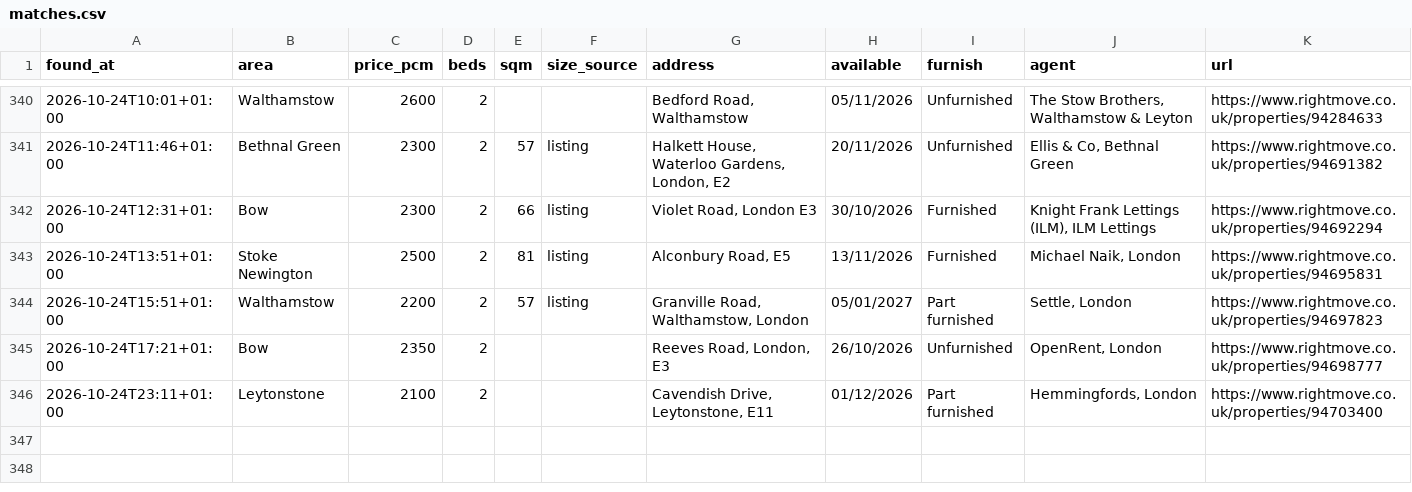
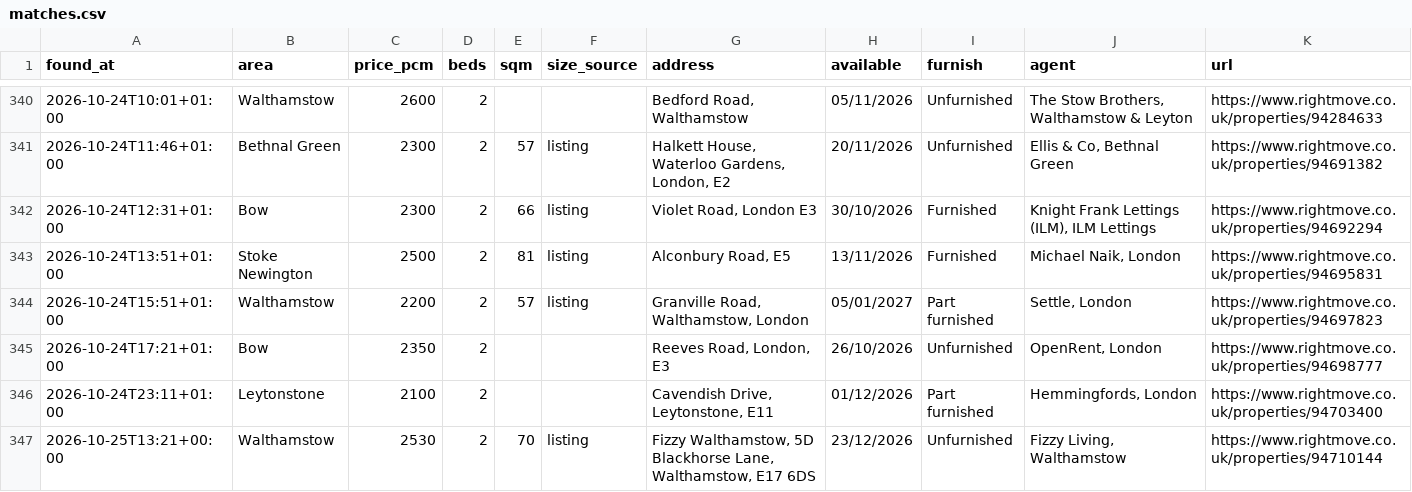
Before and after one commit to SBAIPEGSUE/flat-watch, a CSV file: matches.csv, drawn as a sheet; only a part is shown, gaps mark what is left out.

```diff
--- a/matches.csv
+++ b/matches.csv
@@ -346 +346,2 @@ found_at,area,price_pcm,beds,sqm,size_source,address,available,furnish,agent,url
 2026-10-24T23:11+01:00,Leytonstone,2100,2,,,"Cavendish Drive, Leytonstone, E11",01/12/2026,Part furnished,"Hemmingfords, London",https://www.rightmove.co.uk/properties/94703400
+2026-10-25T13:21+00:00,Walthamstow,2530,2,70,listing,"Fizzy Walthamstow, 5D Blackhorse Lane, Walthamstow, E17 6DS",23/12/2026,Unfurnished,"Fizzy Living, Walthamstow",https://www.rightmove.co.uk/properties/94710144
```
Also changed, not shown: 1 other file.
